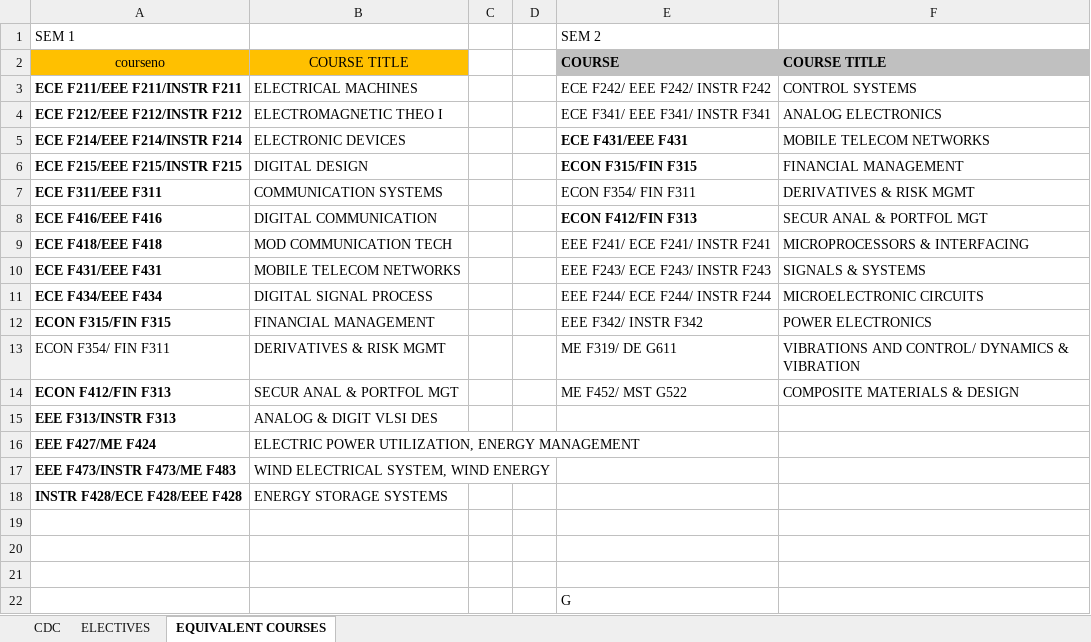
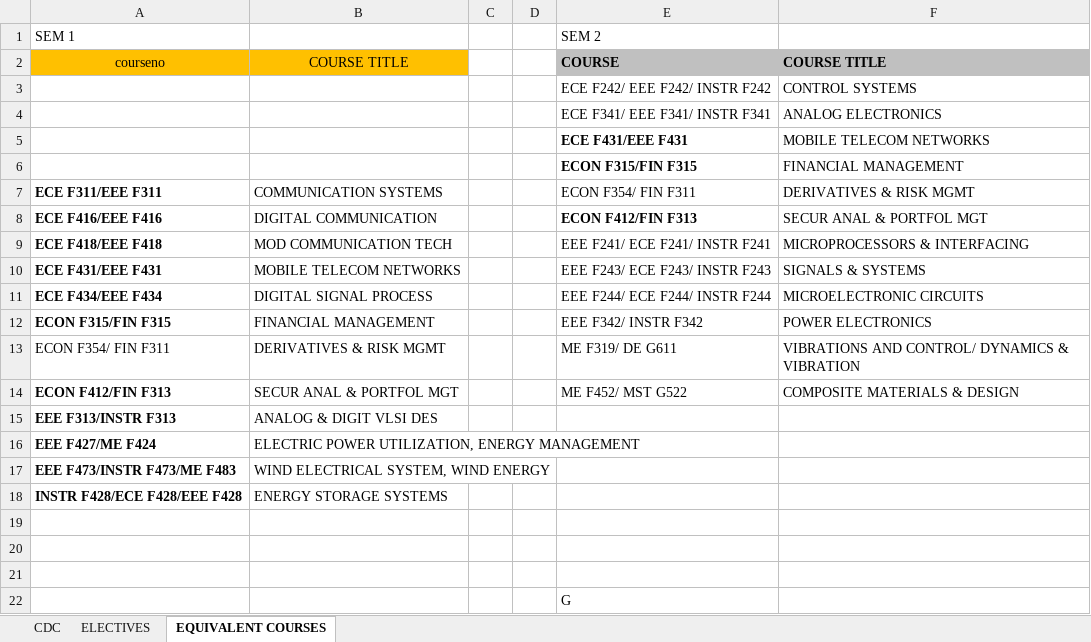
Before and after one commit to Admsher/Course-Loader, an Excel workbook: CDC & ELECTIVE/CDC & ELS- course load sw.xlsx, sheet EQUIVALENT COURSES, drawn as a sheet; values as stored, in another font and other column widths than the file's, no borders; conditional formats not drawn; the diff names each change by its address in the sheet, - before the commit and + after, or states it on an @@ line.

```diff
--- a/CDC & ELECTIVE/CDC & ELS- course load sw.xlsx (sheet EQUIVALENT COURSES)
+++ b/CDC & ELECTIVE/CDC & ELS- course load sw.xlsx (sheet EQUIVALENT COURSES)
-A3: ECE F211/EEE F211/INSTR F211
+A3: (empty)
-B3: ELECTRICAL MACHINES
+B3: (empty)
-A4: ECE F212/EEE F212/INSTR F212
+A4: (empty)
-B4: ELECTROMAGNETIC THEO I
+B4: (empty)
-A5: ECE F214/EEE F214/INSTR F214
+A5: (empty)
-B5: ELECTRONIC DEVICES
+B5: (empty)
-A6: ECE F215/EEE F215/INSTR F215
+A6: (empty)
-B6: DIGITAL DESIGN
+B6: (empty)
```
Also changed, not shown: sheet CDC, sheet ELECTIVES, 2023-2024/Sem 1/EEE/Courses for Course Load Submission sem 2 21-22-17.11.21.xlsx, 2023-2024/Sem 2/EEE/Courses for Course Load Submission sem 2 21-22-17.11.21.xlsx, 14 other files.
